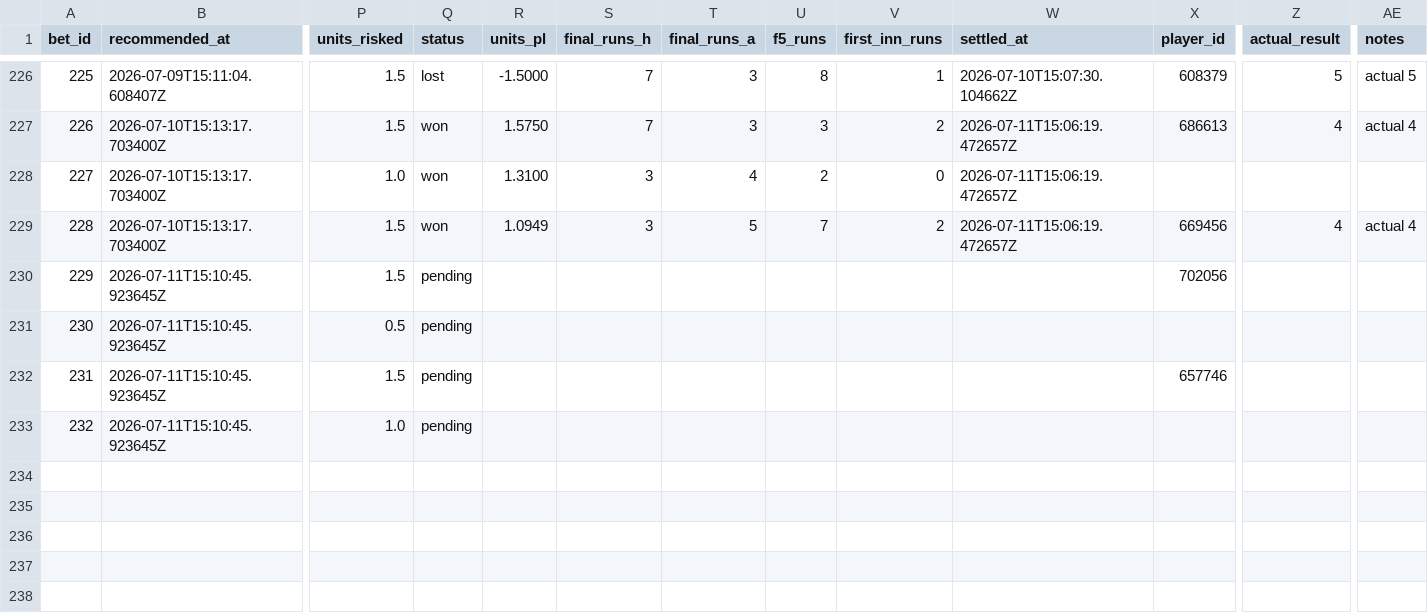
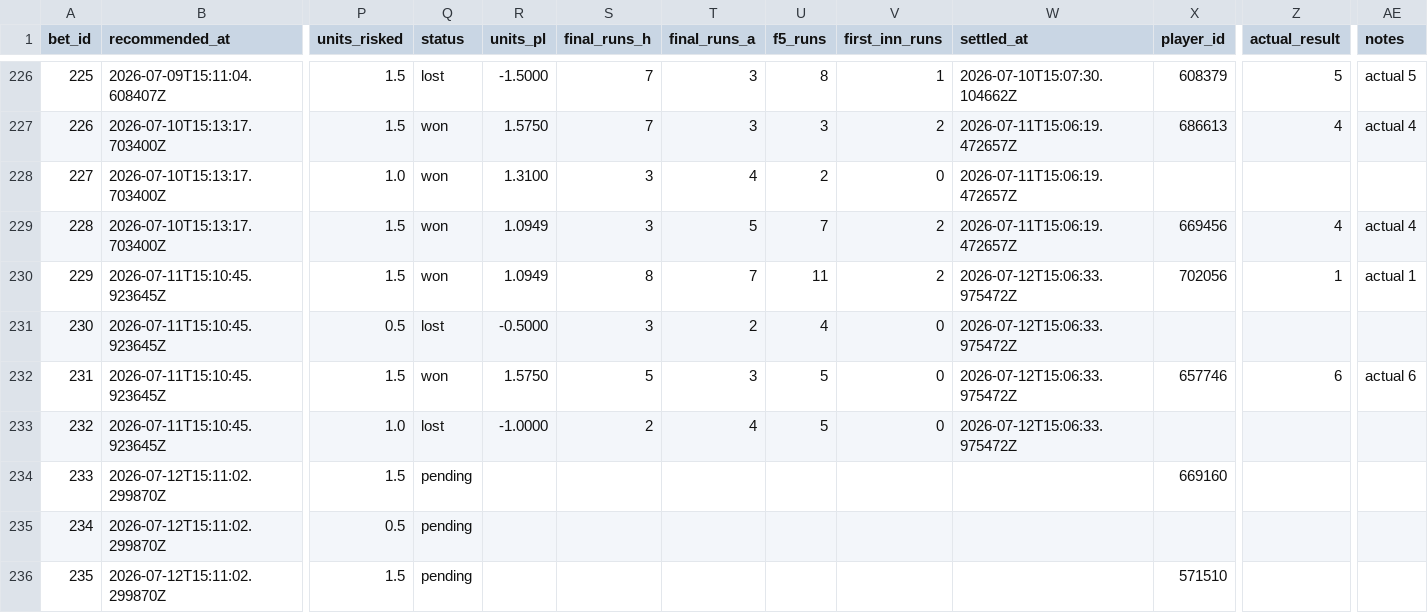
Before and after one commit to Scottguts/mlb-sharp, a CSV file: mlb_data/bet_log.csv, drawn as a sheet; only a part is shown, gaps mark what is left out; rows hold the shown columns only; the diff names each change by its address in the sheet, - before the commit and + after, or states it on an @@ line.

```diff
--- a/mlb_data/bet_log.csv
+++ b/mlb_data/bet_log.csv
-Q230 (status): pending
+Q230 (status): won
-R230 (units_pl): (empty)
+R230 (units_pl): 1.0949
-S230 (final_runs_h): (empty)
+S230 (final_runs_h): 8
-T230 (final_runs_a): (empty)
+T230 (final_runs_a): 7
-U230 (f5_runs): (empty)
+U230 (f5_runs): 11
-V230 (first_inn_runs): (empty)
+V230 (first_inn_runs): 2
-W230:W233 (settled_at): (empty)
+W230:W233 (settled_at): 2026-07-12T15:06:33.975472Z
-Z230 (actual_result): (empty)
+Z230 (actual_result): 1
-AE230 (notes): (empty)
+AE230 (notes): actual 1
-Q231 (status): pending
+Q231 (status): lost
-R231 (units_pl): (empty)
+R231 (units_pl): -0.5000
-S231 (final_runs_h): (empty)
+S231 (final_runs_h): 3
-T231 (final_runs_a): (empty)
+T231 (final_runs_a): 2
-U231 (f5_runs): (empty)
+U231 (f5_runs): 4
-V231:V233 (first_inn_runs): (empty)
+V231:V233 (first_inn_runs): 0
-Q232 (status): pending
+Q232 (status): won
-R232 (units_pl): (empty)
+R232 (units_pl): 1.5750
-S232 (final_runs_h): (empty)
+S232 (final_runs_h): 5
-T232 (final_runs_a): (empty)
+T232 (final_runs_a): 3
-U232:U233 (f5_runs): (empty)
+U232:U233 (f5_runs): 5
-Z232 (actual_result): (empty)
+Z232 (actual_result): 6
-AE232 (notes): (empty)
+AE232 (notes): actual 6
-Q233 (status): pending
+Q233 (status): lost
-R233 (units_pl): (empty)
+R233 (units_pl): -1.0000
-S233 (final_runs_h): (empty)
+S233 (final_runs_h): 2
-T233 (final_runs_a): (empty)
+T233 (final_runs_a): 4
+row 234: 233 | 2026-07-12T15:11:02.299870Z | 1.5 | pending |  |  |  |  |  |  | 669160
+row 235: 234 | 2026-07-12T15:11:02.299870Z | 0.5 | pending
+row 236: 235 | 2026-07-12T15:11:02.299870Z | 1.5 | pending |  |  |  |  |  |  | 571510
```
Also changed, not shown: 25 other files.
